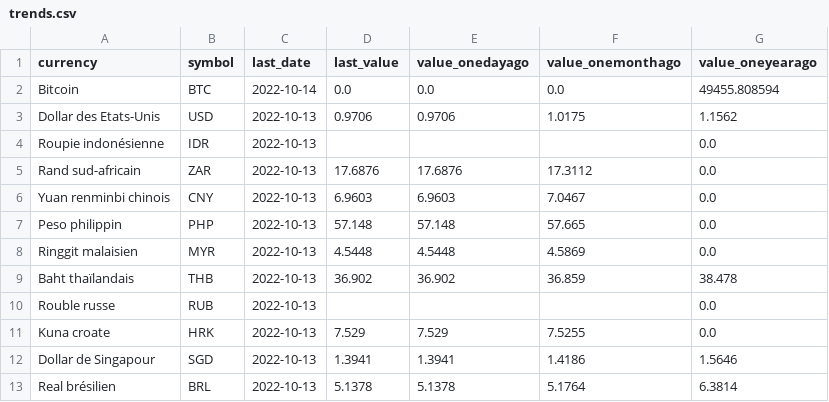
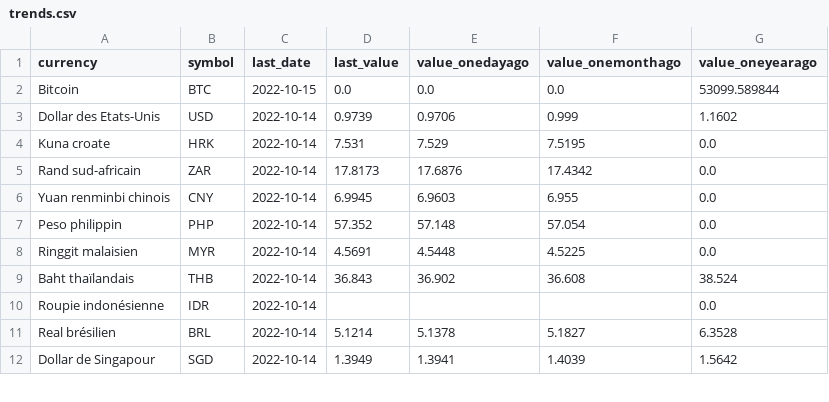
Before and after one commit to AntoineDumestre/Exchange-rates, a CSV file: trends.csv, drawn as a sheet; only a part is shown; the diff covers the shown part only.

Commit message:
daily_data_update_commit

```diff
--- a/trends.csv
+++ b/trends.csv
@@ -1,13 +1,12 @@
 currency,symbol,last_date,last_value,value_onedayago,value_onemonthago,value_oneyearago
-Bitcoin,BTC,2022-10-14,0.0,0.0,0.0,49455.808594
-Dollar des Etats-Unis,USD,2022-10-13,0.9706,0.9706,1.0175,1.1562
-Roupie indonésienne,IDR,2022-10-13,,,,0.0
-Rand sud-africain,ZAR,2022-10-13,17.6876,17.6876,17.3112,0.0
-Yuan renminbi chinois,CNY,2022-10-13,6.9603,6.9603,7.0467,0.0
-Peso philippin,PHP,2022-10-13,57.148,57.148,57.665,0.0
-Ringgit malaisien,MYR,2022-10-13,4.5448,4.5448,4.5869,0.0
-Baht thaïlandais,THB,2022-10-13,36.902,36.902,36.859,38.478
-Rouble russe,RUB,2022-10-13,,,,0.0
-Kuna croate,HRK,2022-10-13,7.529,7.529,7.5255,0.0
-Dollar de Singapour,SGD,2022-10-13,1.3941,1.3941,1.4186,1.5646
-Real brésilien,BRL,2022-10-13,5.1378,5.1378,5.1764,6.3814
+Bitcoin,BTC,2022-10-15,0.0,0.0,0.0,53099.589844
+Dollar des Etats-Unis,USD,2022-10-14,0.9739,0.9706,0.999,1.1602
+Kuna croate,HRK,2022-10-14,7.531,7.529,7.5195,0.0
+Rand sud-africain,ZAR,2022-10-14,17.8173,17.6876,17.4342,0.0
+Yuan renminbi chinois,CNY,2022-10-14,6.9945,6.9603,6.955,0.0
+Peso philippin,PHP,2022-10-14,57.352,57.148,57.054,0.0
+Ringgit malaisien,MYR,2022-10-14,4.5691,4.5448,4.5225,0.0
+Baht thaïlandais,THB,2022-10-14,36.843,36.902,36.608,38.524
+Roupie indonésienne,IDR,2022-10-14,,,,0.0
+Real brésilien,BRL,2022-10-14,5.1214,5.1378,5.1827,6.3528
+Dollar de Singapour,SGD,2022-10-14,1.3949,1.3941,1.4039,1.5642
```
Also changed, not shown: 4 added rows, 3 removed rows and 53 edited cells elsewhere in this file, 1 other file.
